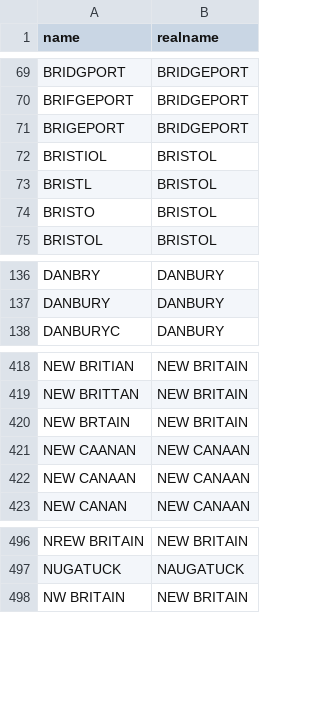
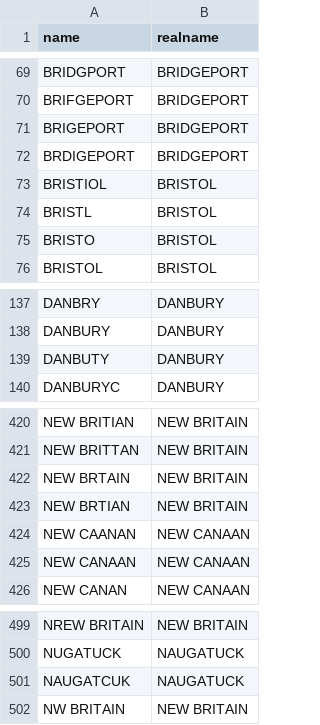
Before and after one commit to CT-Data-Collaborative/ctnamecleaner, a CSV file: ctnamecleaner.csv, drawn as a sheet; only a part is shown, gaps mark what is left out; the diff names each change by its address in the sheet, - before the commit and + after, or states it on an @@ line.

Commit message:
Update ctnamecleaner.csv

```diff
--- a/ctnamecleaner.csv
+++ b/ctnamecleaner.csv
+row 72: BRDIGEPORT | BRIDGEPORT
+row 139: DANBUTY | DANBURY
+row 423: NEW BRTIAN | NEW BRITAIN
+row 501: NAUGATCUK | NAUGATUCK
```
